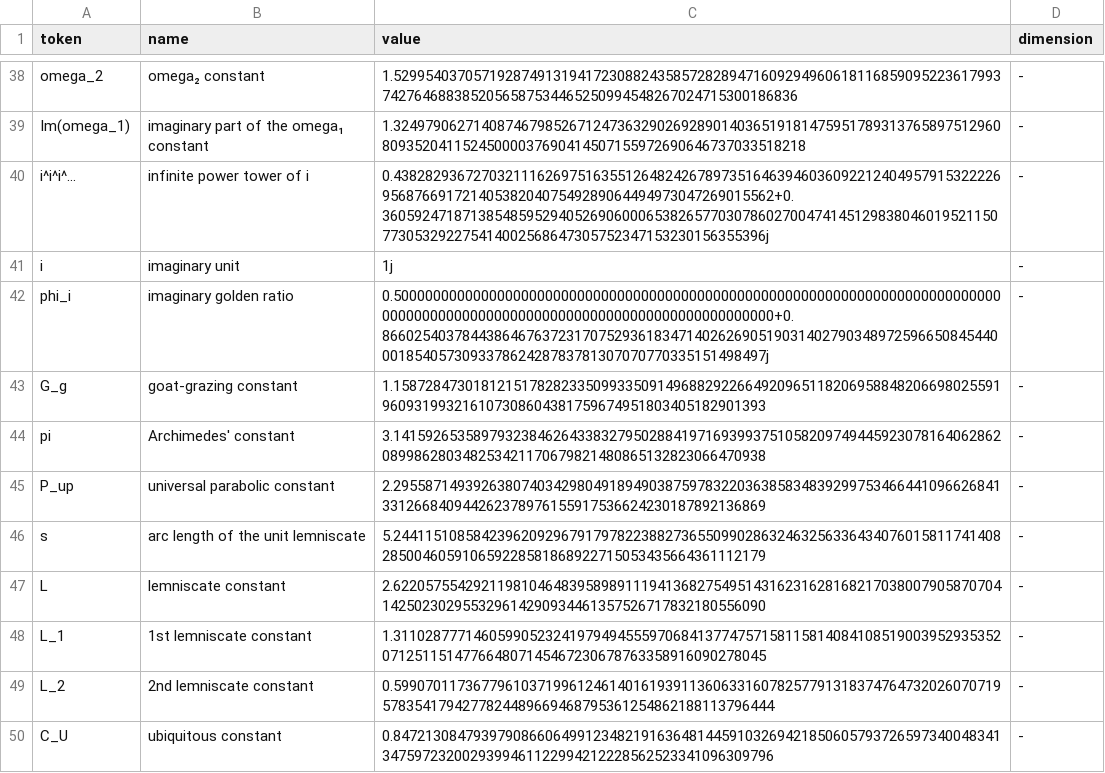
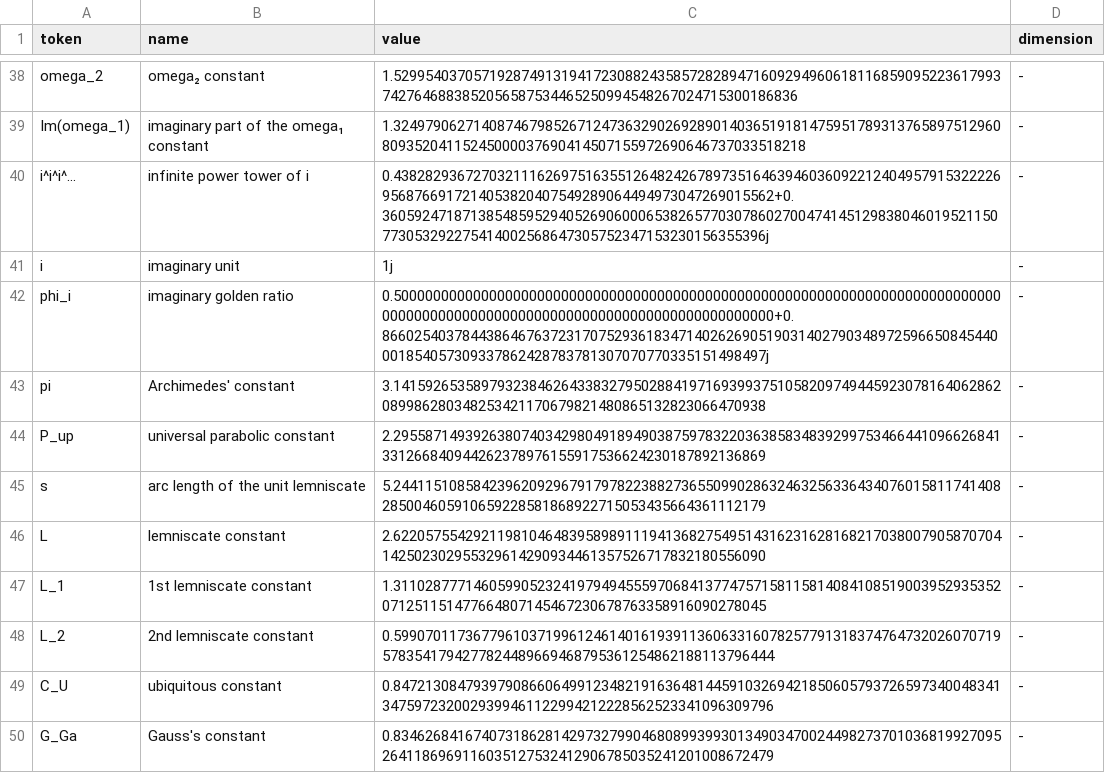
Before and after one commit to trannhatkhanhvan/Physics-Monastery, a CSV file: constant_engine/symbols/symbols.csv, drawn as a sheet; only a part is shown, gaps mark what is left out; the shorter side is filled out with more unchanged rows.

```diff
--- a/constant_engine/symbols/symbols.csv
+++ b/constant_engine/symbols/symbols.csv
@@ -42,3 +42,2 @@ i,imaginary unit,1j,-
 phi_i,imaginary golden ratio,0.50000000000000000000000000000000000000000000000000000000000000000000000000000000000000000000000000000000000000000000000000000+0.86602540378443864676372317075293618347140262690519031402790348972596650845440001854057309337862428783781307070770335151498497j,-
-G_g,goat-grazing constant,1.1587284730181215178282335099335091496882922664920965118206958848206698025591960931993216107308604381759674951803405182901393,-
 pi,Archimedes' constant,3.1415926535897932384626433832795028841971693993751058209749445923078164062862089986280348253421170679821480865132823066470938,-
```
Also changed, not shown: constant_engine/symbols/generated_symbols.csv, public/code/constant-engine/symbols.csv.
